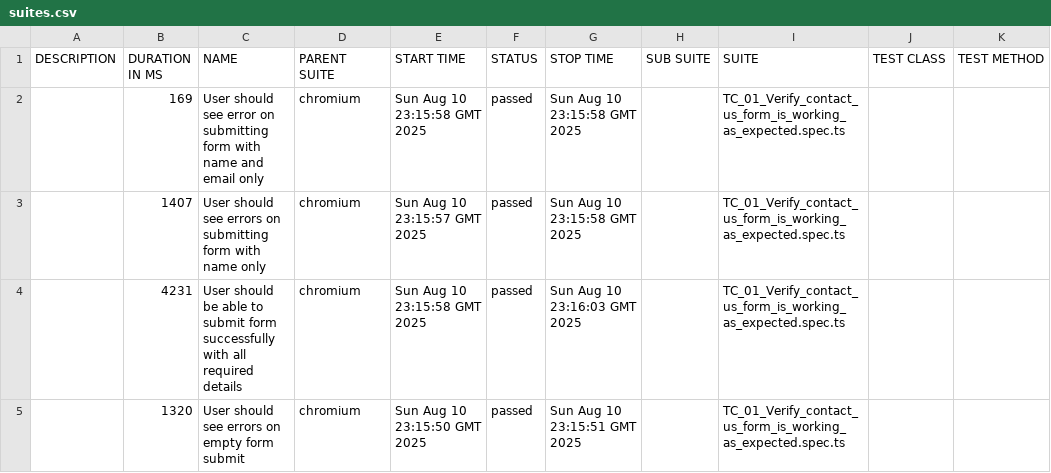
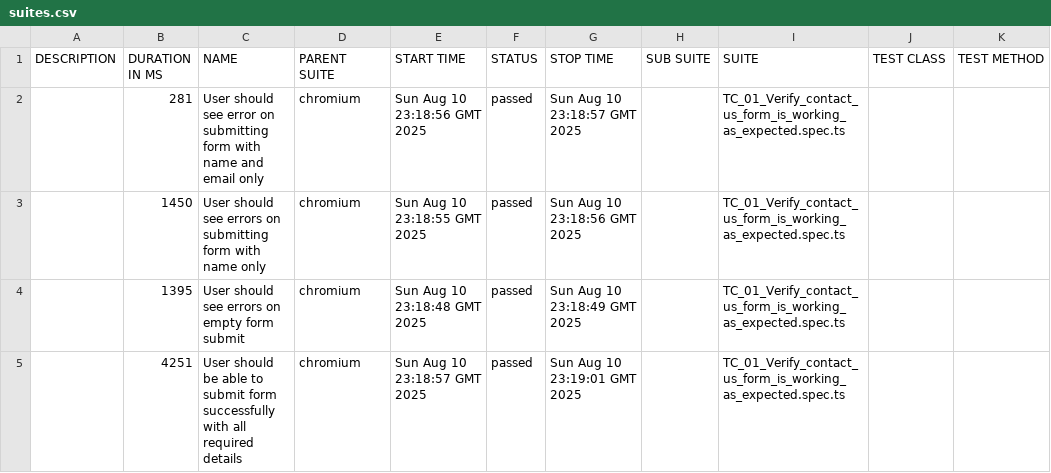
Before and after one commit to emIsmaeel/GiantRocketship-TDD, a CSV file: data/suites.csv, drawn as a sheet.

```diff
--- a/data/suites.csv
+++ b/data/suites.csv
@@ -1,5 +1,5 @@
 "DESCRIPTION","DURATION IN MS","NAME","PARENT SUITE","START TIME","STATUS","STOP TIME","SUB SUITE","SUITE","TEST CLASS","TEST METHOD"
-"","169","User should see error on submitting form with name and email only","chromium","Sun Aug 10 23:15:58 GMT 2025","passed","Sun Aug 10 23:15:58 GMT 2025","","TC_01_Verify_contact_us_form_is_working_as_expected.spec.ts","",""
-"","1407","User should see errors on submitting form with name only","chromium","Sun Aug 10 23:15:57 GMT 2025","passed","Sun Aug 10 23:15:58 GMT 2025","","TC_01_Verify_contact_us_form_is_working_as_expected.spec.ts","",""
-"","4231","User should be able to submit form successfully with all required details","chromium","Sun Aug 10 23:15:58 GMT 2025","passed","Sun Aug 10 23:16:03 GMT 2025","","TC_01_Verify_contact_us_form_is_working_as_expected.spec.ts","",""
-"","1320","User should see errors on empty form submit","chromium","Sun Aug 10 23:15:50 GMT 2025","passed","Sun Aug 10 23:15:51 GMT 2025","","TC_01_Verify_contact_us_form_is_working_as_expected.spec.ts","",""
+"","281","User should see error on submitting form with name and email only","chromium","Sun Aug 10 23:18:56 GMT 2025","passed","Sun Aug 10 23:18:57 GMT 2025","","TC_01_Verify_contact_us_form_is_working_as_expected.spec.ts","",""
+"","1450","User should see errors on submitting form with name only","chromium","Sun Aug 10 23:18:55 GMT 2025","passed","Sun Aug 10 23:18:56 GMT 2025","","TC_01_Verify_contact_us_form_is_working_as_expected.spec.ts","",""
+"","1395","User should see errors on empty form submit","chromium","Sun Aug 10 23:18:48 GMT 2025","passed","Sun Aug 10 23:18:49 GMT 2025","","TC_01_Verify_contact_us_form_is_working_as_expected.spec.ts","",""
+"","4251","User should be able to submit form successfully with all required details","chromium","Sun Aug 10 23:18:57 GMT 2025","passed","Sun Aug 10 23:19:01 GMT 2025","","TC_01_Verify_contact_us_form_is_working_as_expected.spec.ts","",""
```
Also changed, not shown: 35 other files.
